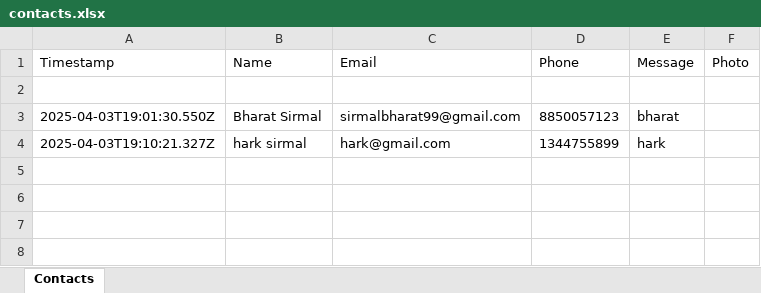
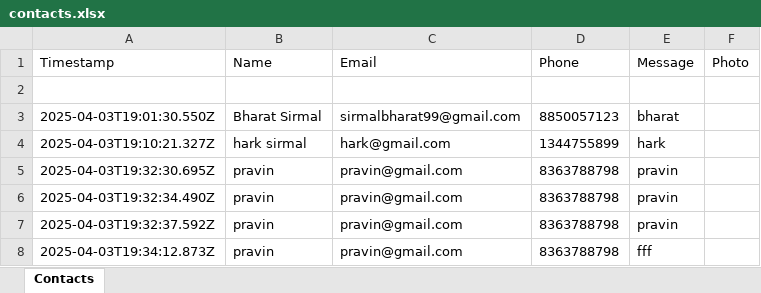
Before and after one commit to Sirmalfile/sirmal-portfolio, an Excel workbook: src/backend/contacts.xlsx, sheet Contacts, drawn as a sheet; values as stored, in another font and other column widths than the file's, no borders; the diff names each change by its address in the sheet, - before the commit and + after, or states it on an @@ line.

```diff
--- a/src/backend/contacts.xlsx (sheet Contacts)
+++ b/src/backend/contacts.xlsx (sheet Contacts)
+row 5: 2025-04-03T19:32:30.695Z | pravin | pravin@gmail.com | 8363788798 | pravin
+row 6: 2025-04-03T19:32:34.490Z | pravin | pravin@gmail.com | 8363788798 | pravin
+row 7: 2025-04-03T19:32:37.592Z | pravin | pravin@gmail.com | 8363788798 | pravin
+row 8: 2025-04-03T19:34:12.873Z | pravin | pravin@gmail.com | 8363788798 | fff
```
Also changed, not shown: 1 other file.
